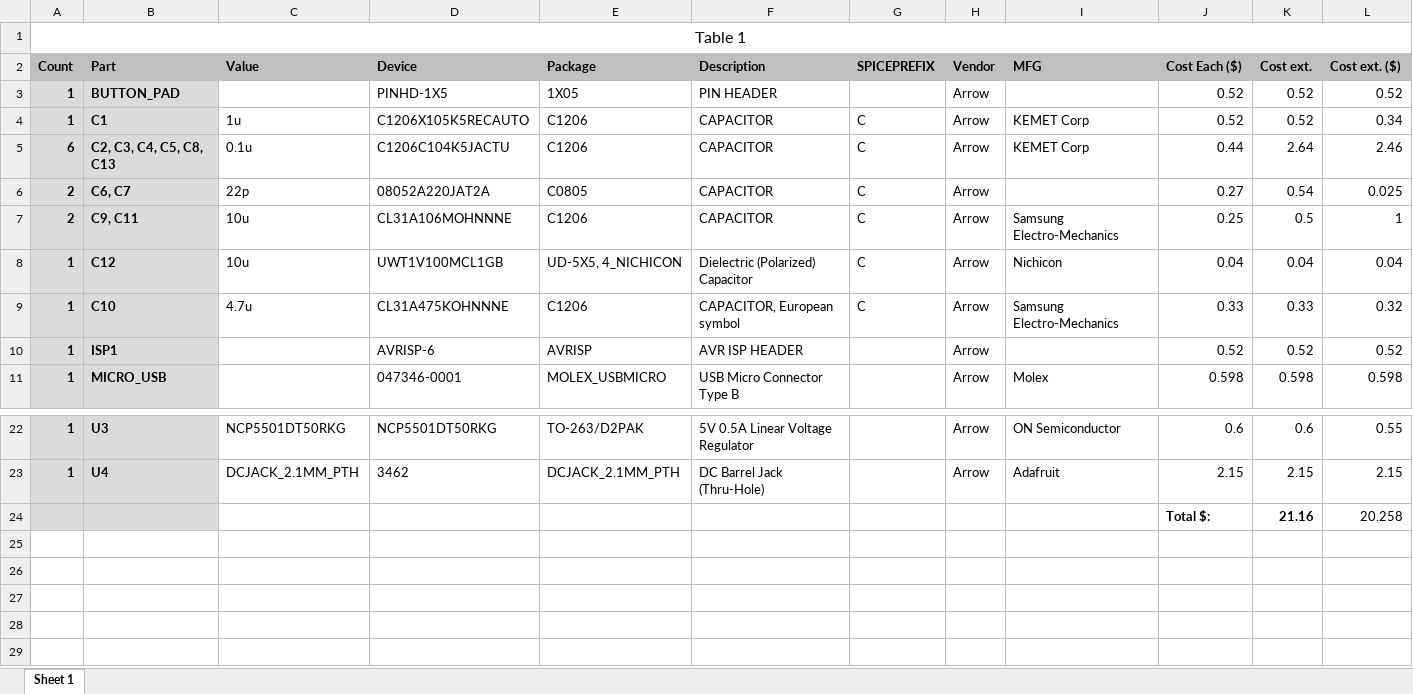
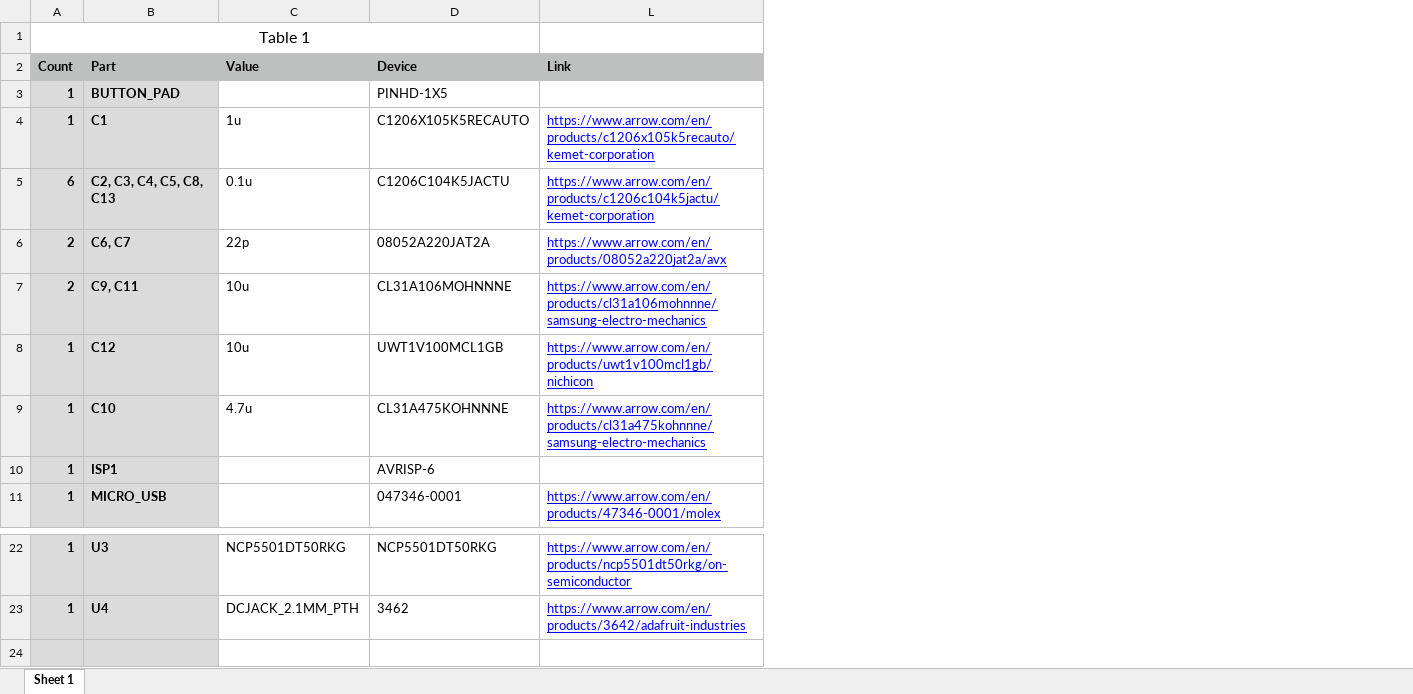
Before and after one commit to AbdullahBarghouti/ece411, an Excel workbook: Documents/ECE_411_Bill_of_Materials.xlsx, sheet Sheet 1, drawn as a sheet; only a part is shown, gaps mark what is left out; values as stored, in another font and other column widths than the file's, no borders; removed rows and columns are numbered as before the commit, all else as after; the diff names each change by its address in the sheet, - before the commit and + after, or states it on an @@ line.

```diff
--- a/Documents/ECE_411_Bill_of_Materials.xlsx (sheet Sheet 1)
+++ b/Documents/ECE_411_Bill_of_Materials.xlsx (sheet Sheet 1)
@@ column E (Package) hidden, rows 3-11: 1X05 | C1206 | C1206 | C0805 | C1206 | UD-5X5, 4_NICHICON | C1206 | AVRISP | MOLEX_USBMICRO; rows 22-23: TO-263/D2PAK | DCJACK_2.1MM_PTH @@
@@ column F (Description) hidden, rows 3-11: PIN HEADER | CAPACITOR | CAPACITOR | CAPACITOR | CAPACITOR | Dielectric (Polarized) Capacitor | CAPACITOR, European symbol | AVR ISP HEADER | USB Micro Connector Type B; rows 22-23: 5V 0.5A Linear Voltage Regulator | DC Barrel Jack (Thru-Hole) @@
@@ column G (SPICEPREFIX) hidden, rows 4-9: all C @@
@@ column H (Vendor) hidden, rows 3-11: all Arrow; rows 22-23: Arrow | Arrow @@
@@ column I (MFG) hidden, rows 4-11: KEMET Corp | KEMET Corp |  | Samsung Electro-Mechanics | Nichicon | Samsung Electro-Mechanics |  | Molex; rows 22-23: ON Semiconductor | Adafruit @@
@@ column J (Cost Each ($)) hidden, rows 3-11: 0.52 | 0.52 | 0.44 | 0.27 | 0.25 | 0.04 | 0.33 | 0.52 | 0.598; rows 22-24: 0.6 | 2.15 | Total $: @@
@@ column K (Cost ext.) hidden, rows 3-11: 0.52 | 0.52 | 2.64 | 0.54 | 0.5 | 0.04 | 0.33 | 0.52 | 0.598; rows 22-24: 0.6 | 2.15 | 21.16 @@
-column L (Cost ext. ($)), rows 3-11: 0.52 | 0.34 | 2.46 | 0.025 | 1 | 0.04 | 0.32 | 0.52 | 0.598; rows 22-24: 0.55 | 2.15 | 20.258
+column L (Link), rows 4-11: https://www.arrow.com/en/products/c1206x105k5recauto/kemet-corporation | https://www.arrow.com/en/products/c1206c104k5jactu/kemet-corporation | https://www.arrow.com/en/products/08052a220jat2a/avx | https://www.arrow.com/en/products/cl31a106mohnnne/samsung-electro-mechanics | https://www.arrow.com/en/products/uwt1v100mcl1gb/nichicon | https://www.arrow.com/en/products/cl31a475kohnnne/samsung-electro-mechanics |  | https://www.arrow.com/en/products/47346-0001/molex; rows 22-23: https://www.arrow.com/en/products/ncp5501dt50rkg/on-semiconductor | https://www.arrow.com/en/products/3642/adafruit-industries
-row 24:  |  |  |  |  |  |  |  |  | Total $: | 21.16 | 20.258
+row 24: (empty)
```
Also changed, not shown: hidden cells, 1 other file.
